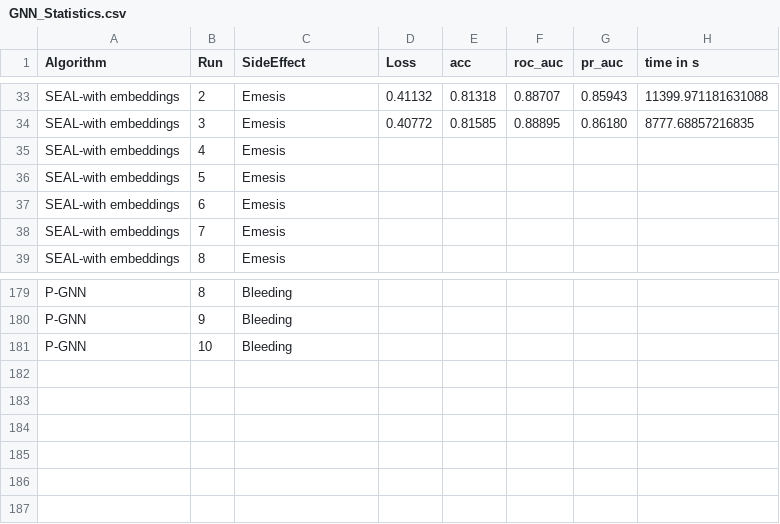
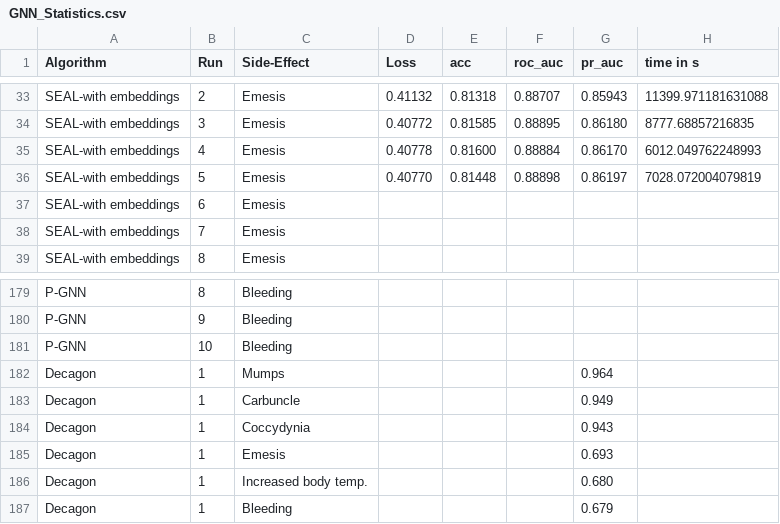
Before and after one commit to hpi-sam/GNN-Effectants, a CSV file: final_presentation/visualisation/GNN_Statistics.csv, drawn as a sheet; only a part is shown, gaps mark what is left out; the diff names each change by its address in the sheet, - before the commit and + after, or states it on an @@ line.

```diff
--- a/final_presentation/visualisation/GNN_Statistics.csv
+++ b/final_presentation/visualisation/GNN_Statistics.csv
-C1: SideEffect
+C1: Side-Effect
-D35 (Loss): (empty)
+D35 (Loss): 0.40778
-E35 (acc): (empty)
+E35 (acc): 0.81600
-F35 (roc_auc): (empty)
+F35 (roc_auc): 0.88884
-G35 (pr_auc): (empty)
+G35 (pr_auc): 0.86170
-H35 (time in s): (empty)
+H35 (time in s): 6012.049762248993
-D36 (Loss): (empty)
+D36 (Loss): 0.40770
-E36 (acc): (empty)
+E36 (acc): 0.81448
-F36 (roc_auc): (empty)
+F36 (roc_auc): 0.88898
-G36 (pr_auc): (empty)
+G36 (pr_auc): 0.86197
-H36 (time in s): (empty)
+H36 (time in s): 7028.072004079819
+row 182: Decagon | 1 | Mumps |  |  |  | 0.964
+row 183: Decagon | 1 | Carbuncle |  |  |  | 0.949
+row 184: Decagon | 1 | Coccydynia |  |  |  | 0.943
+row 185: Decagon | 1 | Emesis |  |  |  | 0.693
+row 186: Decagon | 1 | Increased body temp. |  |  |  | 0.680
+row 187: Decagon | 1 | Bleeding |  |  |  | 0.679
```
Also changed, not shown: 5 other files.
